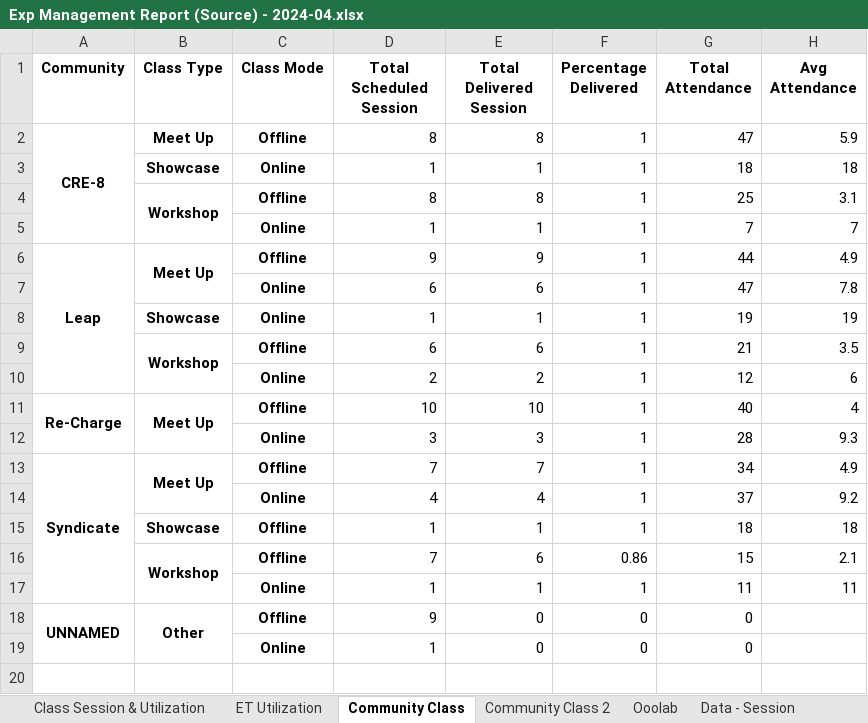
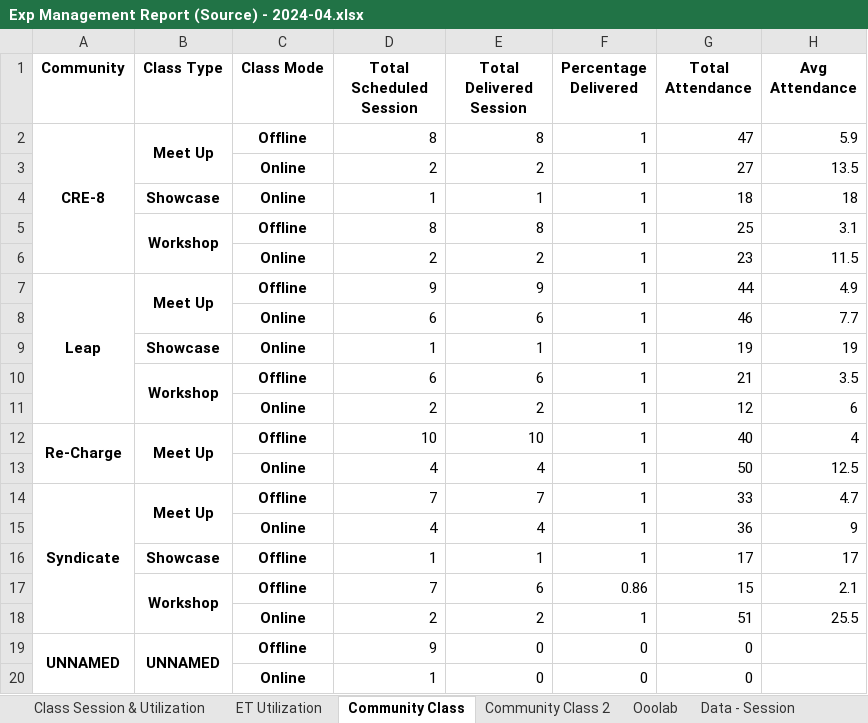
Before and after one commit to danjelito/wse-exp-manag-report, an Excel workbook: output/Exp Management Report (Source) - 2024-04.xlsx, sheet Community Class, drawn as a sheet; values as stored, in another font and other column widths than the file's, no borders; removed rows and columns are numbered as before the commit, all else as after; the diff names each change by its address in the sheet, - before the commit and + after, or states it on an @@ line.

```diff
--- a/output/Exp Management Report (Source) - 2024-04.xlsx (sheet Community Class)
+++ b/output/Exp Management Report (Source) - 2024-04.xlsx (sheet Community Class)
+B2:B3 merged
+row 3:  |  | Online | 2 | 2 | 1 | 27 | 13.5
-row 5:  |  | Online | 1 | 1 | 1 | 7 | 7
+row 6:  |  | Online | 2 | 2 | 1 | 23 | 11.5
-G8 (Total Attendance): 47
+G8 (Total Attendance): 46
-H8 (Avg Attendance): 7.8
+H8 (Avg Attendance): 7.7
-row 12:  |  | Online | 3 | 3 | 1 | 28 | 9.3
+row 13:  |  | Online | 4 | 4 | 1 | 50 | 12.5
-G14 (Total Attendance): 34
+G14 (Total Attendance): 33
-H14 (Avg Attendance): 4.9
+H14 (Avg Attendance): 4.7
-G15 (Total Attendance): 37
+G15 (Total Attendance): 36
-H15 (Avg Attendance): 9.2
+H15 (Avg Attendance): 9
-G16 (Total Attendance): 18
+G16 (Total Attendance): 17
-H16 (Avg Attendance): 18
+H16 (Avg Attendance): 17
-row 17:  |  | Online | 1 | 1 | 1 | 11 | 11
+row 18:  |  | Online | 2 | 2 | 1 | 51 | 25.5
-B19 (Class Type): Other
+B19 (Class Type): UNNAMED
```
Also changed, not shown: sheet Data - Session, sheet Data - Community Session, sheet ET Utilization, sheet Data - Class Mapping, sheet Class Session & Utilization, sheet Community Class 2, 1 more sheet, output/Low Util Trainer - 2024-04.xlsx, 2 other files.
